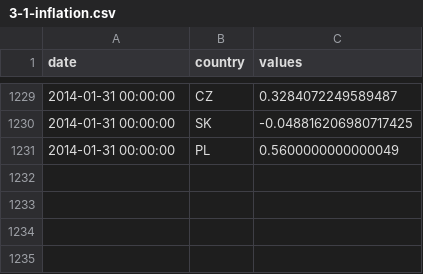
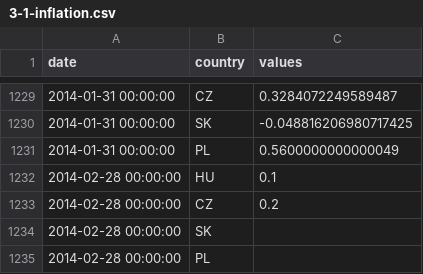
Before and after one commit to ceumicrodata/defacto-data, a CSV file: staging/3-1-inflation.csv, drawn as a sheet; only a part is shown, gaps mark what is left out.

```diff
--- a/staging/3-1-inflation.csv
+++ b/staging/3-1-inflation.csv
@@ -1231 +1231,5 @@ date,country,values
 2014-01-31 00:00:00,PL,0.5600000000000049
+2014-02-28 00:00:00,HU,0.1
+2014-02-28 00:00:00,CZ,0.2
+2014-02-28 00:00:00,SK,
+2014-02-28 00:00:00,PL,
```
Also changed, not shown: 5 other files.
